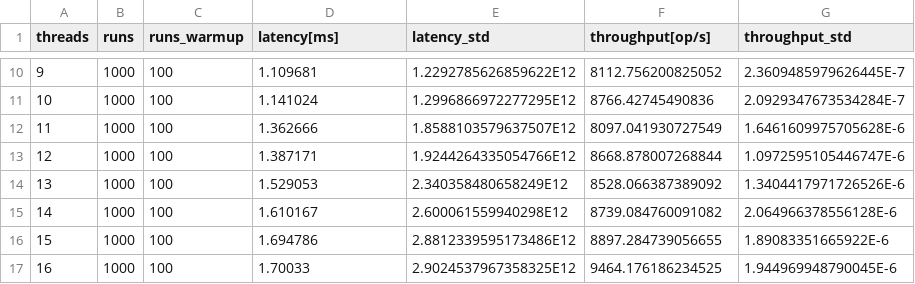
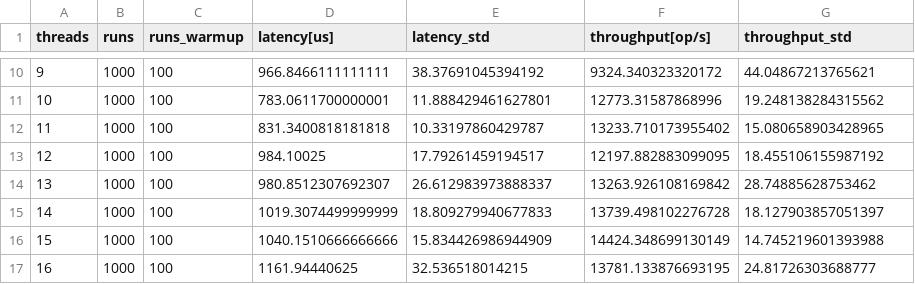
Before and after one commit to Jardynq/ACS, a CSV file: a3/workload_metrics.csv, drawn as a sheet; only a part is shown, gaps mark what is left out; the diff covers the shown part only.

```diff
--- a/a3/workload_metrics.csv
+++ b/a3/workload_metrics.csv
@@ -1 +1 @@
-threads,runs,runs_warmup,latency[ms],latency_std,throughput[op/s],throughput_std
+threads,runs,runs_warmup,latency[us],latency_std,throughput[op/s],throughput_std
@@ -10,8 +10,8 @@ threads,runs,runs_warmup,latency[ms],latency_std,throughput[op/s],throughput_std
-9,1000,100,1.109681,1.2292785626859622E12,8112.756200825052,2.3609485979626445E-7
-10,1000,100,1.141024,1.2996866972277295E12,8766.42745490836,2.0929347673534284E-7
-11,1000,100,1.362666,1.8588103579637507E12,8097.041930727549,1.6461609975705628E-6
-12,1000,100,1.387171,1.9244264335054766E12,8668.878007268844,1.0972595105446747E-6
-13,1000,100,1.529053,2.340358480658249E12,8528.066387389092,1.3404417971726526E-6
-14,1000,100,1.610167,2.600061559940298E12,8739.084760091082,2.064966378556128E-6
-15,1000,100,1.694786,2.8812339595173486E12,8897.284739056655,1.89083351665922E-6
-16,1000,100,1.70033,2.9024537967358325E12,9464.176186234525,1.944969948790045E-6
+9,1000,100,966.8466111111111,38.37691045394192,9324.340323320172,44.04867213765621
+10,1000,100,783.0611700000001,11.888429461627801,12773.31587868996,19.248138284315562
+11,1000,100,831.3400818181818,10.33197860429787,13233.710173955402,15.080658903428965
+12,1000,100,984.10025,17.79261459194517,12197.882883099095,18.455106155987192
+13,1000,100,980.8512307692307,26.612983973888337,13263.926108169842,28.74885628753462
+14,1000,100,1019.3074499999999,18.809279940677833,13739.498102276728,18.127903857051397
+15,1000,100,1040.1510666666666,15.834426986944909,14424.348699130149,14.745219601393988
+16,1000,100,1161.94440625,32.536518014215,13781.133876693195,24.81726303688777
```
Also changed, not shown: 95 edited cells elsewhere in this file, a3/workload_metrics_local.csv, 4 other files.
